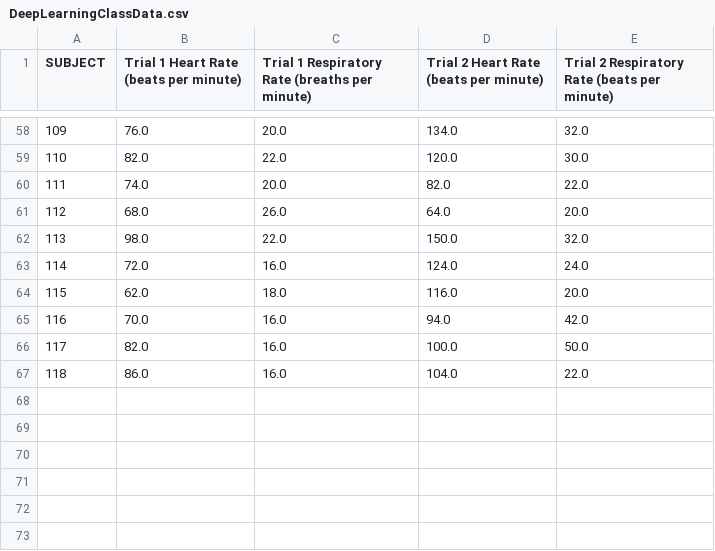
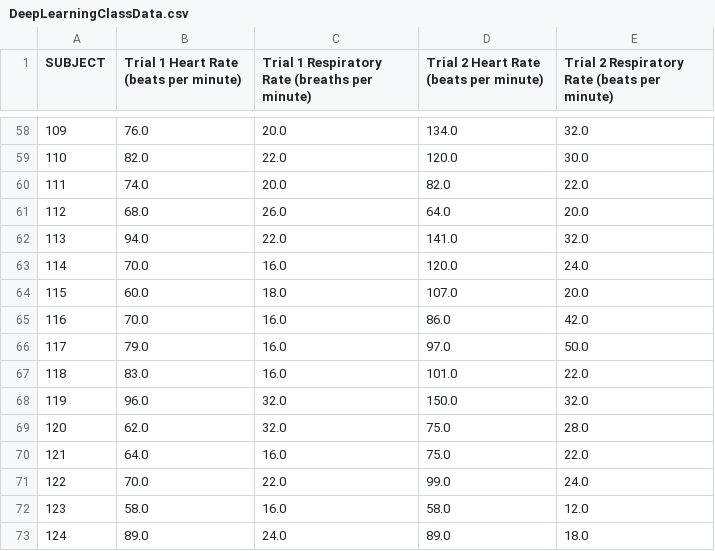
Before and after one commit to abarson/WePanic-DL, a CSV file: DeepLearningClassData.csv, drawn as a sheet; only a part is shown, gaps mark what is left out.

```diff
--- a/DeepLearningClassData.csv
+++ b/DeepLearningClassData.csv
@@ -61,7 +61,13 @@ SUBJECT,Trial 1 Heart Rate (beats per minute),Trial 1 Respiratory Rate (breaths
 112,68.0,26.0,64.0,20.0
-113,98.0,22.0,150.0,32.0
-114,72.0,16.0,124.0,24.0
-115,62.0,18.0,116.0,20.0
-116,70.0,16.0,94.0,42.0
-117,82.0,16.0,100.0,50.0
-118,86.0,16.0,104.0,22.0
+113,94.0,22.0,141.0,32.0
+114,70.0,16.0,120.0,24.0
+115,60.0,18.0,107.0,20.0
+116,70.0,16.0,86.0,42.0
+117,79.0,16.0,97.0,50.0
+118,83.0,16.0,101.0,22.0
+119,96.0,32.0,150.0,32.0
+120,62.0,32.0,75.0,28.0
+121,64.0,16.0,75.0,22.0
+122,70.0,22.0,99.0,24.0
+123,58.0,16.0,58.0,12.0
+124,89.0,24.0,89.0,18.0
```
Also changed, not shown: wepanic_collated_catalogue.csv, 4 other files.
